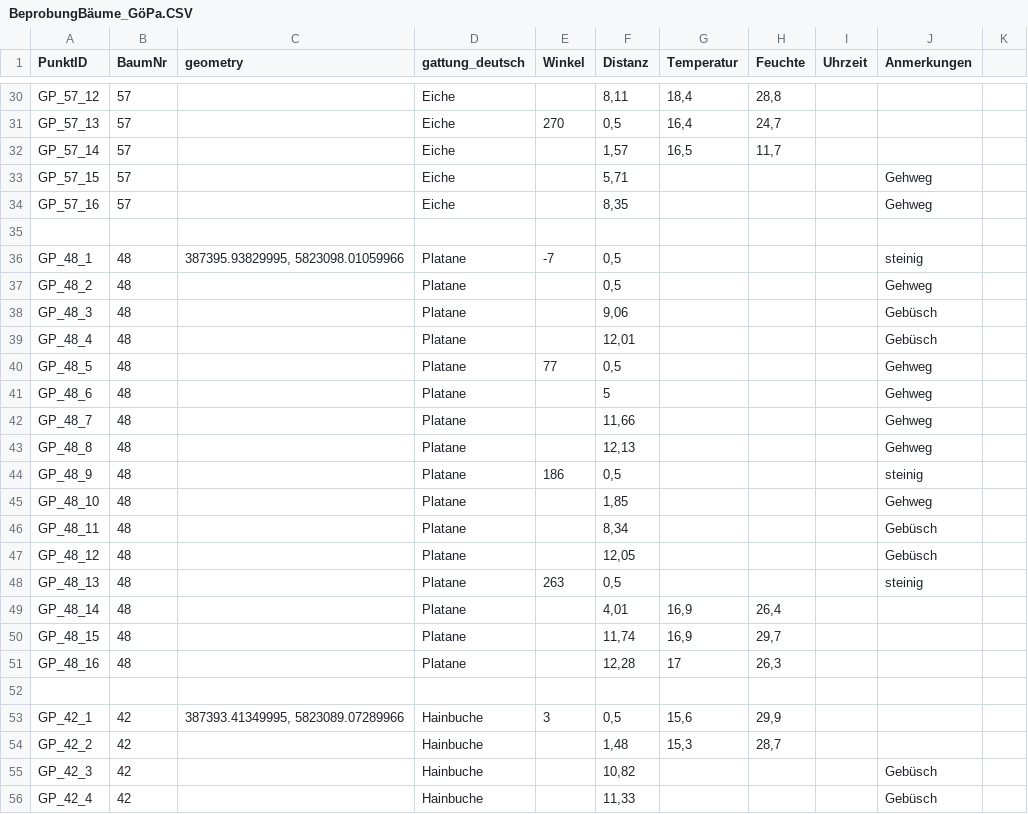
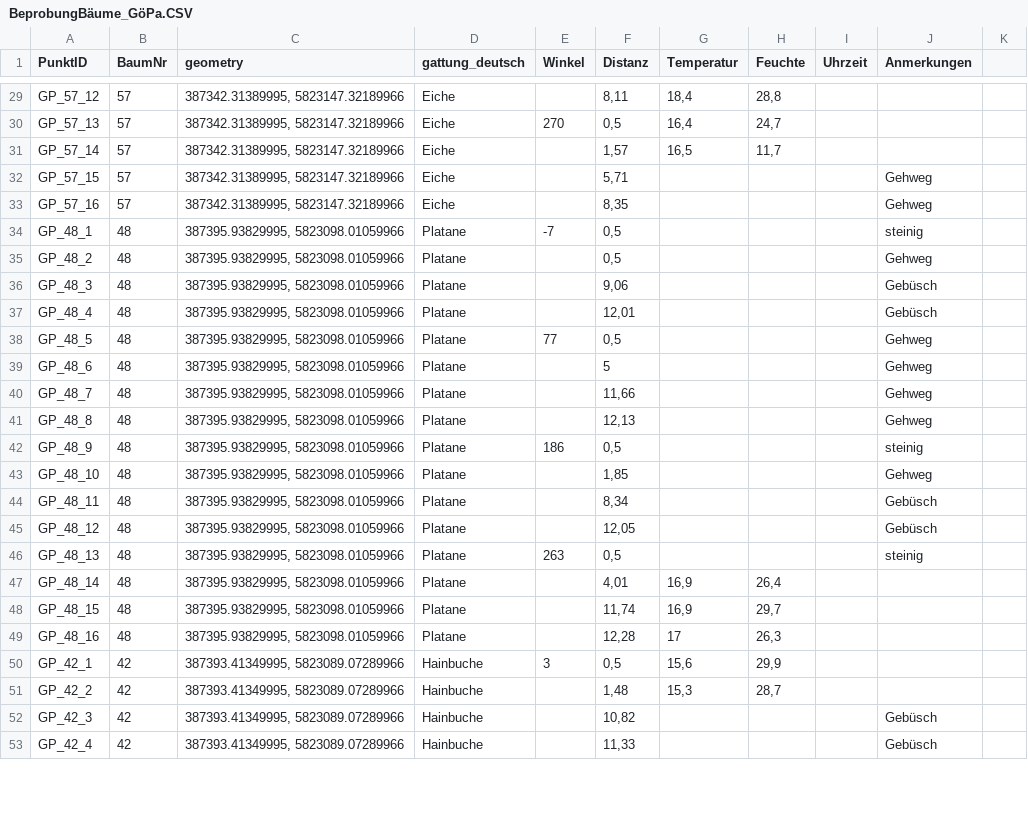
Before and after one commit to snennis/Umweltinformation, a CSV file: data/baeume/BeprobungBäume_GöPa.CSV, drawn as a sheet; only a part is shown, gaps mark what is left out; removed rows and columns are numbered as before the commit, all else as after; the diff covers the shown part only; the diff names each change by its address in the sheet, - before the commit and + after, or states it on an @@ line.

```diff
--- a/data/baeume/BeprobungBäume_GöPa.CSV
+++ b/data/baeume/BeprobungBäume_GöPa.CSV
-C29:C33 (geometry): (empty)
+C29:C33 (geometry): 387342.31389995, 5823147.32189966
-row 35: (empty)
-C35:C49 (geometry): (empty)
+C35:C49 (geometry): 387395.93829995, 5823098.01059966
-row 52: (empty)
-C51:C53 (geometry): (empty)
+C51:C53 (geometry): 387393.41349995, 5823089.07289966
```
Also changed, not shown: 7 removed rows and 169 edited cells elsewhere in this file, data/baeume/TreeTec_Daten_Baeume.CSV, 2 other files.
